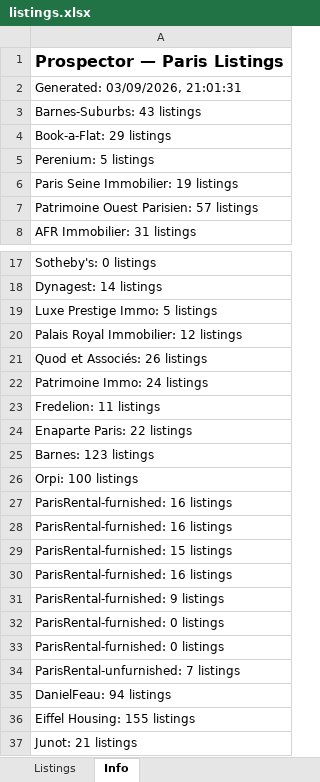
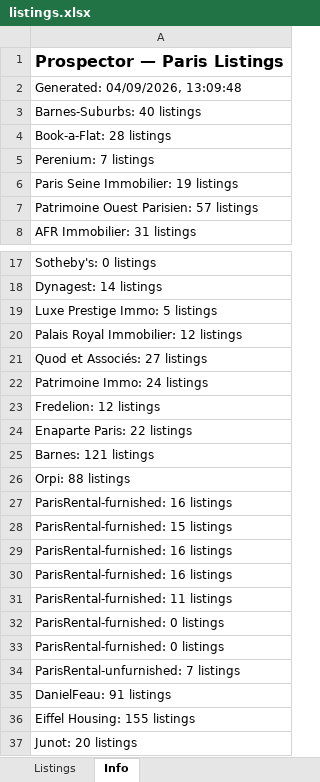
Before and after one commit to YFIP/House-Search-Agent, an Excel workbook: listings.xlsx, sheet Info, drawn as a sheet; only a part is shown, gaps mark what is left out; values as stored, in another font and other column widths than the file's, no borders; removed rows and columns are numbered as before the commit, all else as after; the diff names each change by its address in the sheet, - before the commit and + after, or states it on an @@ line.

```diff
--- a/listings.xlsx (sheet Info)
+++ b/listings.xlsx (sheet Info)
-A2: Generated: 03/09/2026, 21:01:31
+A2: Generated: 04/09/2026, 13:09:48
-A3: Barnes-Suburbs: 43 listings
+A3: Barnes-Suburbs: 40 listings
-A4: Book-a-Flat: 29 listings
+A4: Book-a-Flat: 28 listings
-A5: Perenium: 5 listings
+A5: Perenium: 7 listings
-A21: Quod et Associés: 26 listings
+A21: Quod et Associés: 27 listings
-A23: Fredelion: 11 listings
+A23: Fredelion: 12 listings
-A25: Barnes: 123 listings
+A25: Barnes: 121 listings
-A26: Orpi: 100 listings
+A26: Orpi: 88 listings
-row 27: ParisRental-furnished: 16 listings
-A30: ParisRental-furnished: 9 listings
+A30: ParisRental-furnished: 16 listings
+row 31: ParisRental-furnished: 11 listings
-A35: DanielFeau: 94 listings
+A35: DanielFeau: 91 listings
-A37: Junot: 21 listings
+A37: Junot: 20 listings
```
Also changed, not shown: sheet Listings, listings-sale.xlsx, 1 other file.
